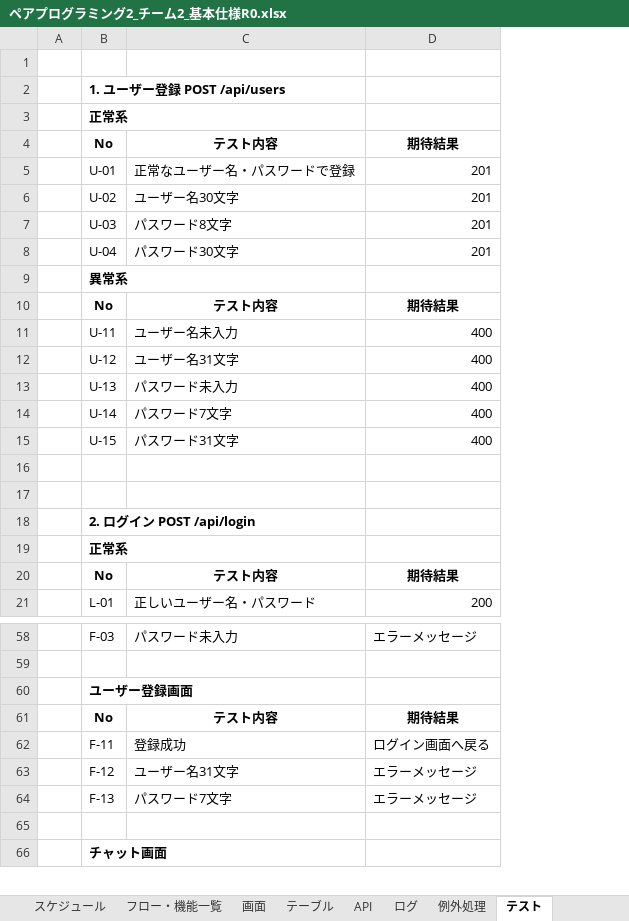
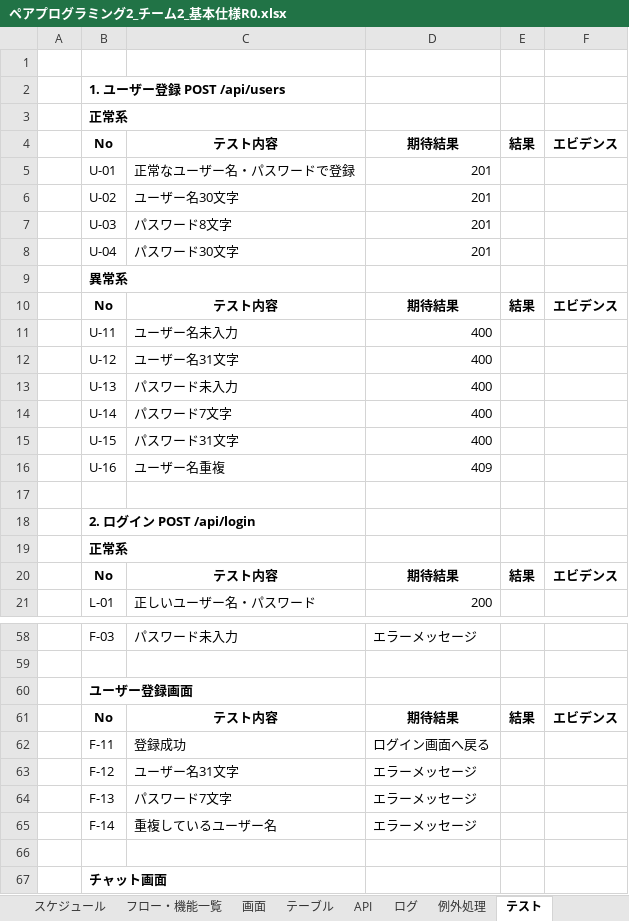
Before and after one commit to noma-taichi0301/WebAPI_Pair_Programming_Team2, an Excel workbook: 設計資料/ペアプログラミング2_チーム2_基本仕様R0.xlsx, sheet テスト, drawn as a sheet; only a part is shown, gaps mark what is left out; values as stored, in another font and other column widths than the file's, no borders; the diff names each change by its address in the sheet, - before the commit and + after, or states it on an @@ line.

```diff
--- a/設計資料/ペアプログラミング2_チーム2_基本仕様R0.xlsx (sheet テスト)
+++ b/設計資料/ペアプログラミング2_チーム2_基本仕様R0.xlsx (sheet テスト)
+column E, rows 4-20: 結果 |  |  |  |  |  | 結果 |  |  |  |  |  |  |  |  |  | 結果; row 61: 結果
+column F, rows 4-20: エビデンス |  |  |  |  |  | エビデンス |  |  |  |  |  |  |  |  |  | エビデンス; row 61: エビデンス
-row 16: (empty)
+row 16:  | U-16 | ユーザー名重複 | 409
+row 65:  | F-14 | 重複しているユーザー名 | エラーメッセージ
```
Also changed, not shown: sheet API, sheet 例外処理, 7 other files.
